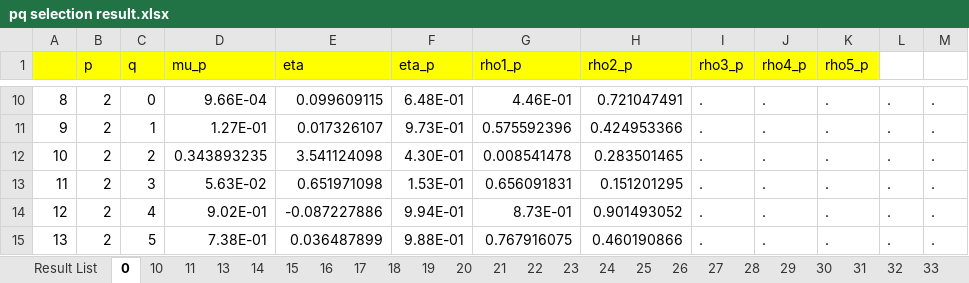
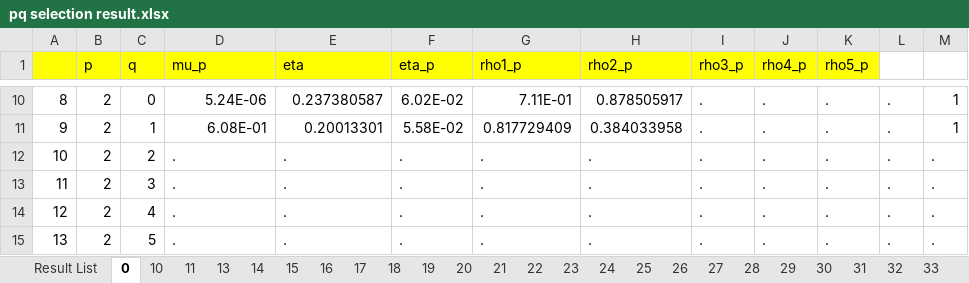
Before and after one commit to jayjeo/public, an Excel workbook: LaborShortage/pq selection result.xlsx, sheet 0, drawn as a sheet; only a part is shown, gaps mark what is left out; values as stored, in another font and other column widths than the file's, no borders; charts and pictures and conditional formats not drawn; the diff covers the shown part only; the diff names each change by its address in the sheet, - before the commit and + after, or states it on an @@ line.

```diff
--- a/LaborShortage/pq selection result.xlsx (sheet 0)
+++ b/LaborShortage/pq selection result.xlsx (sheet 0)
-D10 (mu_p): 9.66E-04
+D10 (mu_p): 5.24E-06
-E10 (eta): 0.099609115
+E10 (eta): 0.237380587
-F10 (eta_p): 6.48E-01
+F10 (eta_p): 6.02E-02
-G10 (rho1_p): 4.46E-01
+G10 (rho1_p): 7.11E-01
-H10 (rho2_p): 0.721047491
+H10 (rho2_p): 0.878505917
-M10:M11: .
+M10:M11: 1
-D11 (mu_p): 1.27E-01
+D11 (mu_p): 6.08E-01
-E11 (eta): 0.017326107
+E11 (eta): 0.20013301
-F11 (eta_p): 9.73E-01
+F11 (eta_p): 5.58E-02
-G11 (rho1_p): 0.575592396
+G11 (rho1_p): 0.817729409
-H11 (rho2_p): 0.424953366
+H11 (rho2_p): 0.384033958
-D12 (mu_p): 0.343893235
+D12 (mu_p): .
-E12 (eta): 3.541124098
+E12 (eta): .
-F12 (eta_p): 4.30E-01
+F12 (eta_p): .
-G12 (rho1_p): 0.008541478
+G12 (rho1_p): .
-H12 (rho2_p): 0.283501465
+H12 (rho2_p): .
-D13 (mu_p): 5.63E-02
+D13 (mu_p): .
-E13 (eta): 0.651971098
+E13 (eta): .
-F13 (eta_p): 1.53E-01
+F13 (eta_p): .
-G13 (rho1_p): 0.656091831
+G13 (rho1_p): .
-H13 (rho2_p): 0.151201295
+H13 (rho2_p): .
-D14 (mu_p): 9.02E-01
+D14 (mu_p): .
-E14 (eta): -0.087227886
+E14 (eta): .
-F14 (eta_p): 9.94E-01
+F14 (eta_p): .
-G14 (rho1_p): 8.73E-01
+G14 (rho1_p): .
-H14 (rho2_p): 0.901493052
+H14 (rho2_p): .
-D15 (mu_p): 7.38E-01
+D15 (mu_p): .
-E15 (eta): 0.036487899
+E15 (eta): .
-F15 (eta_p): 9.88E-01
+F15 (eta_p): .
-G15 (rho1_p): 0.767916075
+G15 (rho1_p): .
-H15 (rho2_p): 0.460190866
+H15 (rho2_p): .
```
Also changed, not shown: 247 edited cells elsewhere in this sheet, charts or pictures, 1 other file.
